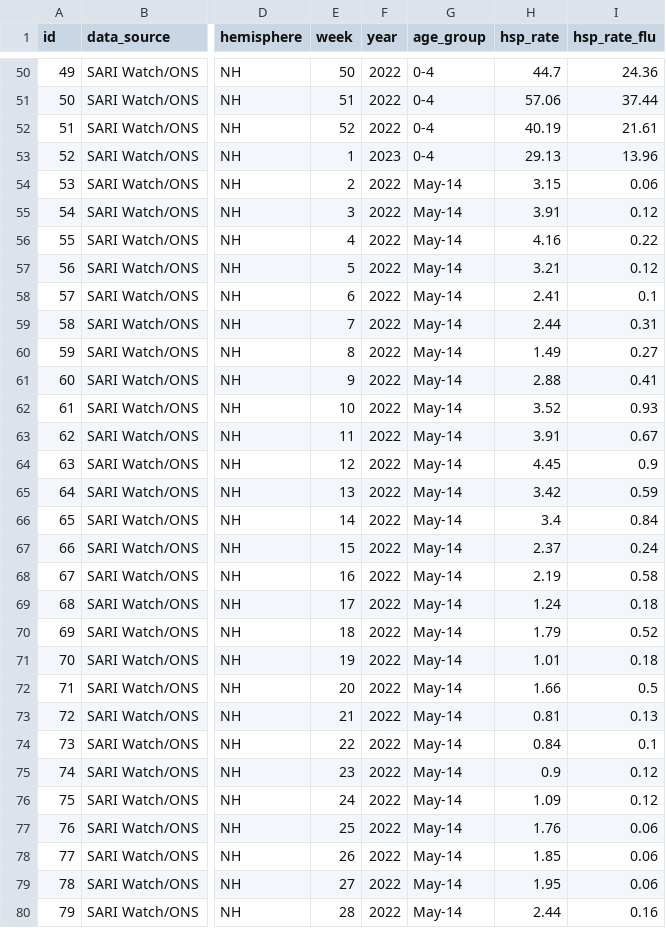
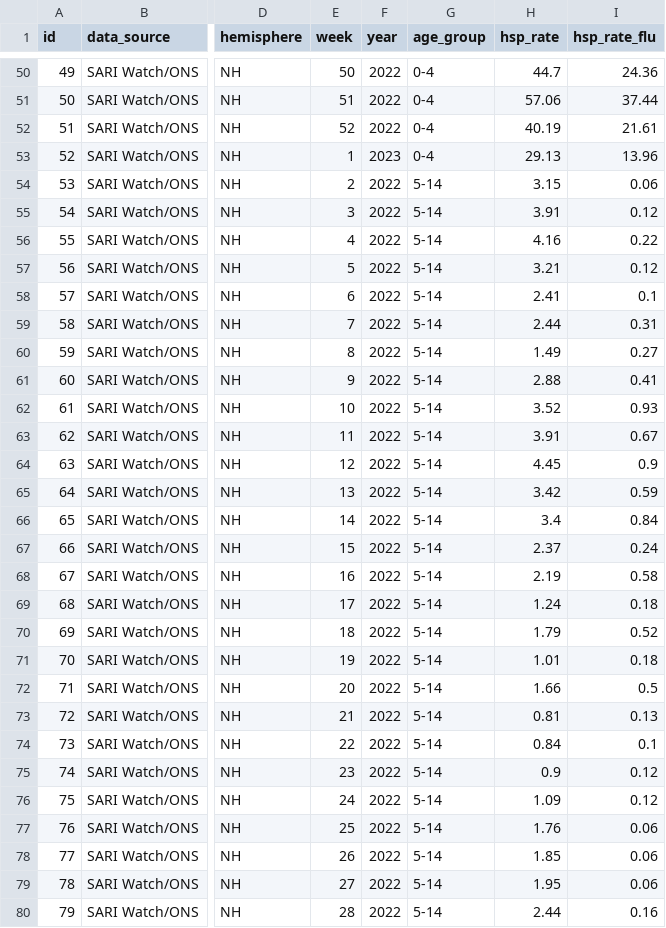
Before and after one commit to dzanahmed/lshtm-dc-sanofi, a CSV file: data/premerged_data/uk_premerged_by_age.csv, drawn as a sheet; only a part is shown, gaps mark what is left out; the diff covers the shown part only; the diff names each change by its address in the sheet, - before the commit and + after, or states it on an @@ line.

```diff
--- a/data/premerged_data/uk_premerged_by_age.csv
+++ b/data/premerged_data/uk_premerged_by_age.csv
-G54:G80 (age_group): May-14
+G54:G80 (age_group): 5-14
```
Also changed, not shown: 25 edited cells elsewhere in this file, data/premerged_data/CL_premerged_by_age.csv, data/processed_data/UK/uk_sari_all_ages.csv, 8 other files.
